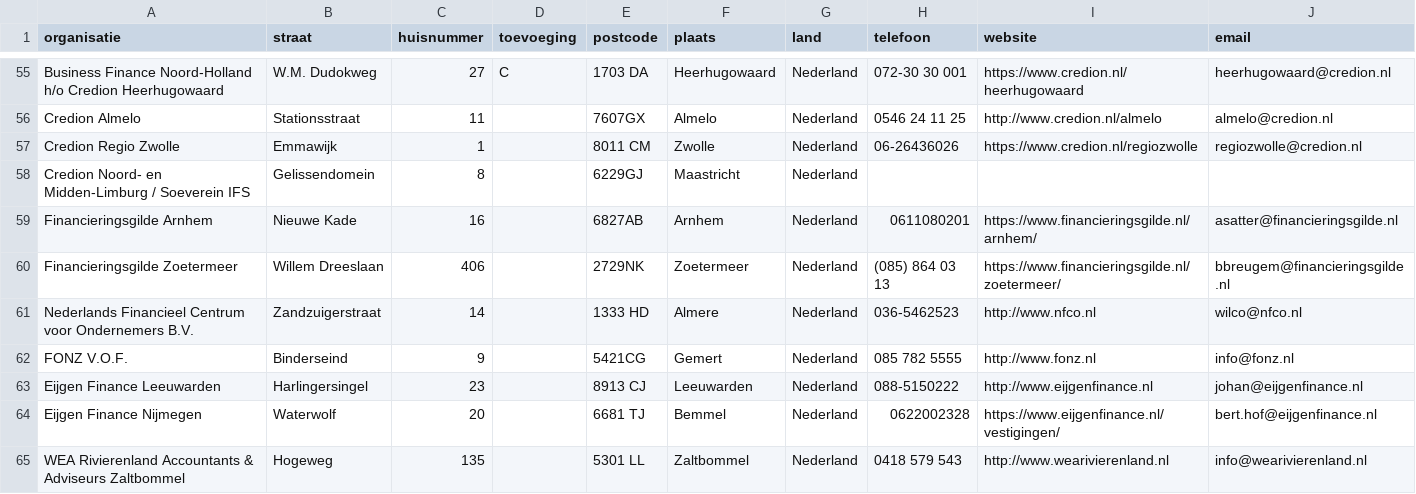
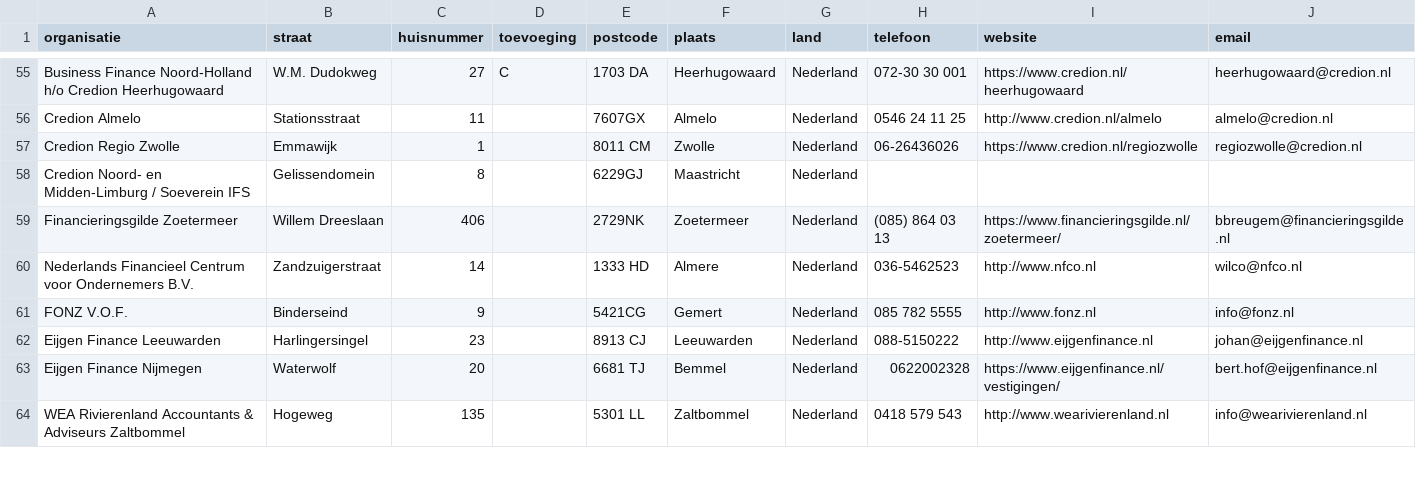
Before and after one commit to Stichting-MKB-Financiering/update-advisors, a CSV file: addresses.csv, drawn as a sheet; only a part is shown, gaps mark what is left out.

```diff
--- a/addresses.csv
+++ b/addresses.csv
@@ -58,3 +58,2 @@
 "Credion Noord- en Midden-Limburg / Soeverein IFS", "Gelissendomein", "8", , "6229GJ", "Maastricht", "Nederland", , ,
-"Financieringsgilde Arnhem", "Nieuwe Kade", "16", , "6827AB", "Arnhem", "Nederland", "0611080201", "https://www.financieringsgilde.nl/arnhem/", "asatter@financieringsgilde.nl"
 "Financieringsgilde Zoetermeer", "Willem Dreeslaan", "406", , "2729NK", "Zoetermeer", "Nederland", "(085) 864 03 13", "https://www.financieringsgilde.nl/zoetermeer/", "bbreugem@financieringsgilde.nl"
```
Also changed, not shown: 1 other file.
